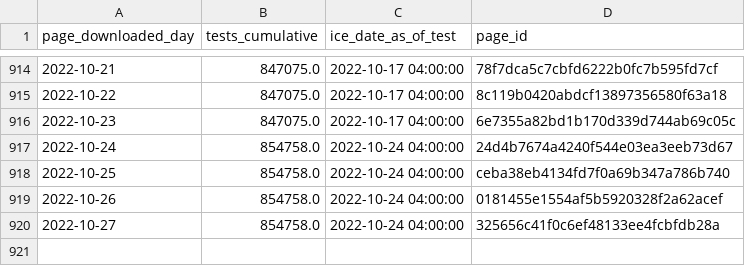
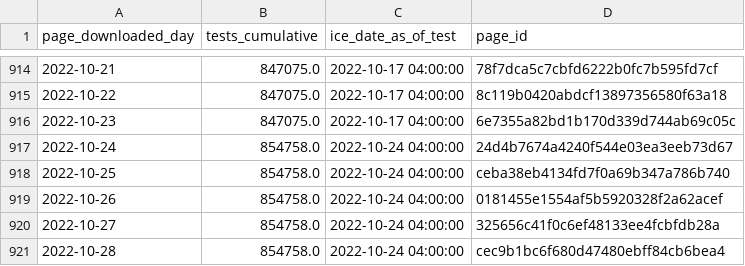
Before and after one commit to vera-institute/ice-detention-covid, a CSV file: data_daily/national_tests_daily.csv, drawn as a sheet; only a part is shown, gaps mark what is left out.

```diff
--- a/data_daily/national_tests_daily.csv
+++ b/data_daily/national_tests_daily.csv
@@ -920 +920,2 @@ page_downloaded_day,tests_cumulative,ice_date_as_of_test,page_id
 2022-10-27,854758.0,2022-10-24 04:00:00,325656c41f0c6ef48133ee4fcbfdb28a
+2022-10-28,854758.0,2022-10-24 04:00:00,cec9b1bc6f680d47480ebff84cb6bea4
```
Also changed, not shown: data_daily/national_cases_daily.csv, data_daily/national_population_daily.csv, 6 other files.
